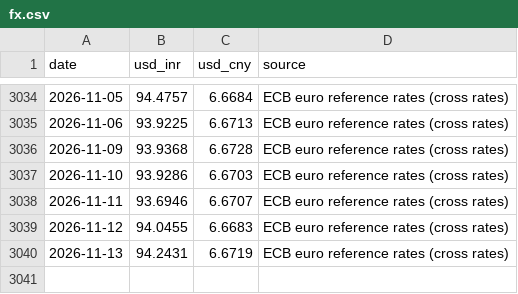
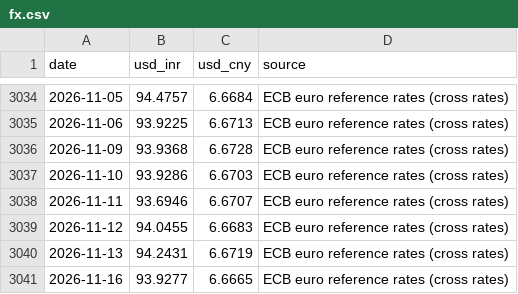
Before and after one commit to battery-business/LeyBatt-Pulse, a CSV file: data/history/fx.csv, drawn as a sheet; only a part is shown, gaps mark what is left out; the diff names each change by its address in the sheet, - before the commit and + after, or states it on an @@ line.

```diff
--- a/data/history/fx.csv
+++ b/data/history/fx.csv
+row 3041: 2026-11-16 | 93.9277 | 6.6665 | ECB euro reference rates (cross rates)
```
Also changed, not shown: data/history/lithium_curve.csv, data/history/lithium_futures.csv, 5 other files.
